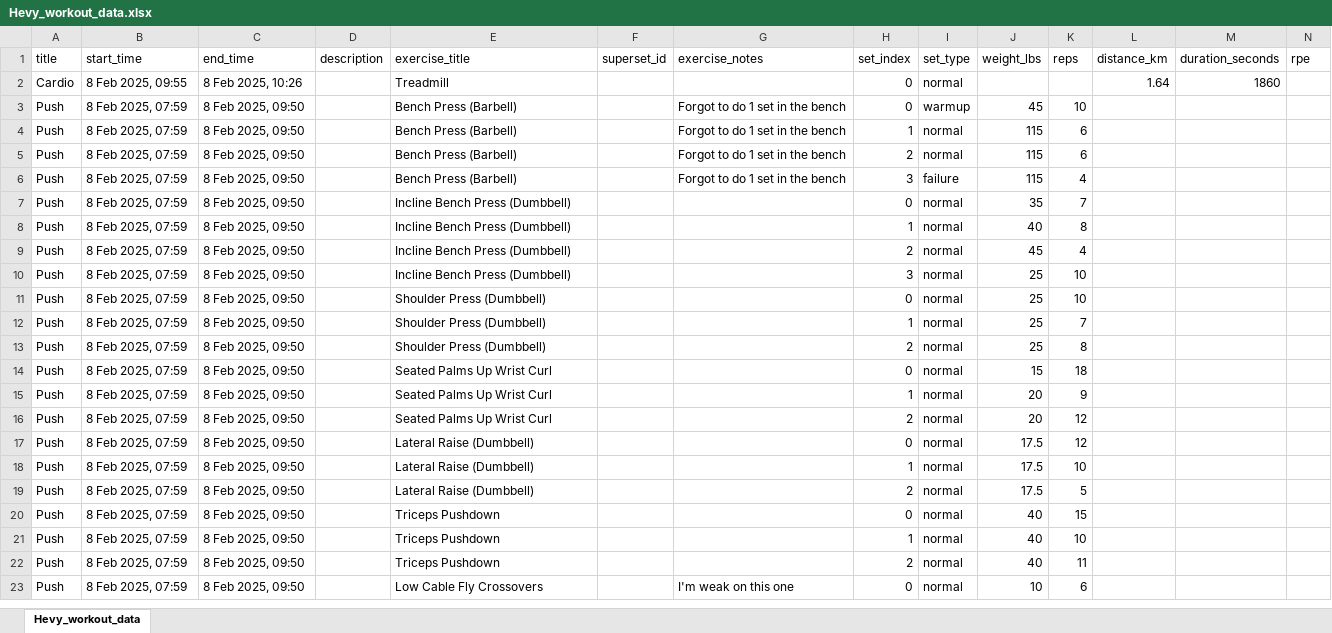
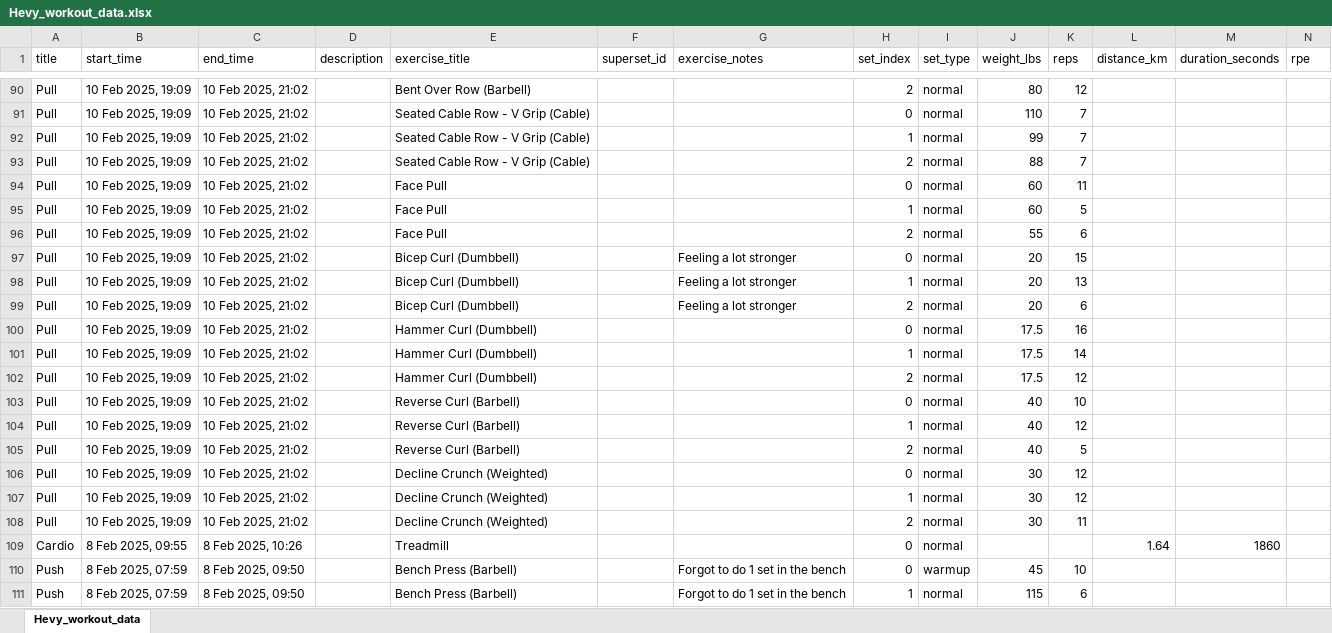
Before and after one commit to JohnSesana/Fitness-Nutrition-Tracker-Dashboard, an Excel workbook: Hevy_workout_data.xlsx, sheet Hevy_workout_data, drawn as a sheet; only a part is shown, gaps mark what is left out; the shorter side is filled out with more unchanged rows; values as stored, in another font and other column widths than the file's, no borders; table styles not drawn; the diff covers the shown part only; the diff names each change by its address in the sheet, - before the commit and + after, or states it on an @@ line.

```diff
--- a/Hevy_workout_data.xlsx (sheet Hevy_workout_data)
+++ b/Hevy_workout_data.xlsx (sheet Hevy_workout_data)
+row 90: Pull | 10 Feb 2025, 19:09 | 10 Feb 2025, 21:02 |  | Bent Over Row (Barbell) |  |  | 2 | normal | 80 | 12
+row 91: Pull | 10 Feb 2025, 19:09 | 10 Feb 2025, 21:02 |  | Seated Cable Row - V Grip (Cable) |  |  | 0 | normal | 110 | 7
+row 92: Pull | 10 Feb 2025, 19:09 | 10 Feb 2025, 21:02 |  | Seated Cable Row - V Grip (Cable) |  |  | 1 | normal | 99 | 7
+row 93: Pull | 10 Feb 2025, 19:09 | 10 Feb 2025, 21:02 |  | Seated Cable Row - V Grip (Cable) |  |  | 2 | normal | 88 | 7
+row 94: Pull | 10 Feb 2025, 19:09 | 10 Feb 2025, 21:02 |  | Face Pull |  |  | 0 | normal | 60 | 11
+row 95: Pull | 10 Feb 2025, 19:09 | 10 Feb 2025, 21:02 |  | Face Pull |  |  | 1 | normal | 60 | 5
+row 96: Pull | 10 Feb 2025, 19:09 | 10 Feb 2025, 21:02 |  | Face Pull |  |  | 2 | normal | 55 | 6
+row 97: Pull | 10 Feb 2025, 19:09 | 10 Feb 2025, 21:02 |  | Bicep Curl (Dumbbell) |  | Feeling a lot stronger | 0 | normal | 20 | 15
+row 98: Pull | 10 Feb 2025, 19:09 | 10 Feb 2025, 21:02 |  | Bicep Curl (Dumbbell) |  | Feeling a lot stronger | 1 | normal | 20 | 13
+row 99: Pull | 10 Feb 2025, 19:09 | 10 Feb 2025, 21:02 |  | Bicep Curl (Dumbbell) |  | Feeling a lot stronger | 2 | normal | 20 | 6
+row 100: Pull | 10 Feb 2025, 19:09 | 10 Feb 2025, 21:02 |  | Hammer Curl (Dumbbell) |  |  | 0 | normal | 17.5 | 16
+row 101: Pull | 10 Feb 2025, 19:09 | 10 Feb 2025, 21:02 |  | Hammer Curl (Dumbbell) |  |  | 1 | normal | 17.5 | 14
+row 102: Pull | 10 Feb 2025, 19:09 | 10 Feb 2025, 21:02 |  | Hammer Curl (Dumbbell) |  |  | 2 | normal | 17.5 | 12
+row 103: Pull | 10 Feb 2025, 19:09 | 10 Feb 2025, 21:02 |  | Reverse Curl (Barbell) |  |  | 0 | normal | 40 | 10
+row 104: Pull | 10 Feb 2025, 19:09 | 10 Feb 2025, 21:02 |  | Reverse Curl (Barbell) |  |  | 1 | normal | 40 | 12
+row 105: Pull | 10 Feb 2025, 19:09 | 10 Feb 2025, 21:02 |  | Reverse Curl (Barbell) |  |  | 2 | normal | 40 | 5
+row 106: Pull | 10 Feb 2025, 19:09 | 10 Feb 2025, 21:02 |  | Decline Crunch (Weighted) |  |  | 0 | normal | 30 | 12
+row 107: Pull | 10 Feb 2025, 19:09 | 10 Feb 2025, 21:02 |  | Decline Crunch (Weighted) |  |  | 1 | normal | 30 | 12
+row 108: Pull | 10 Feb 2025, 19:09 | 10 Feb 2025, 21:02 |  | Decline Crunch (Weighted) |  |  | 2 | normal | 30 | 11
```
Also changed, not shown: 88 added rows elsewhere in this sheet, Macrofactor_nutrition_data.xlsx, 1 other file.
